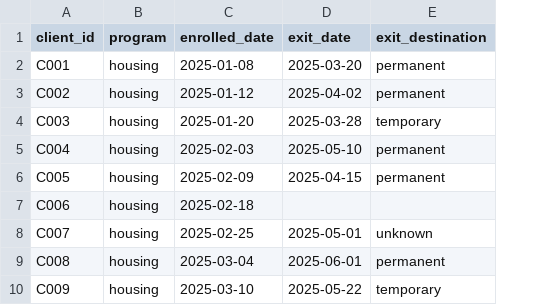
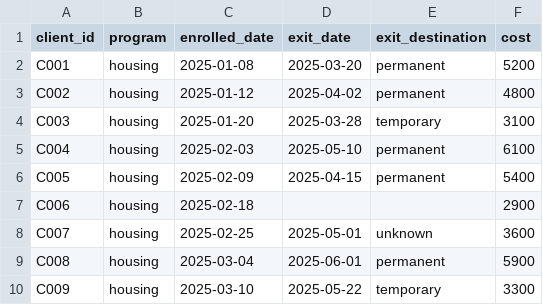
Before and after one commit to ChelseaKR/outcome-receipts, a CSV file: examples/board-report/services.csv, drawn as a sheet; only a part is shown; the diff names each change by its address in the sheet, - before the commit and + after, or states it on an @@ line.

```diff
--- a/examples/board-report/services.csv
+++ b/examples/board-report/services.csv
+column F (cost), rows 2-10: 5200 | 4800 | 3100 | 6100 | 5400 | 2900 | 3600 | 5900 | 3300
```
Also changed, not shown: 9 other files.
